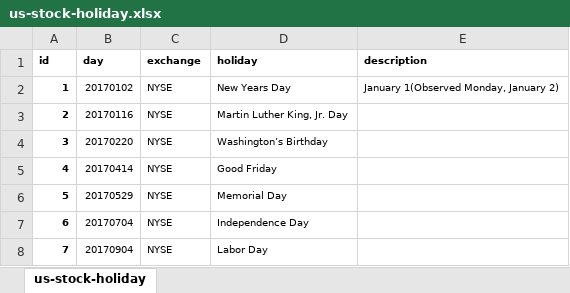
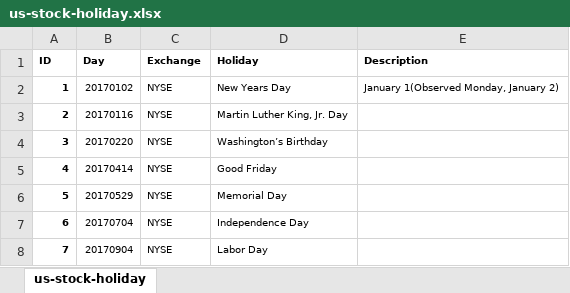
Before and after one commit to leidongR/gr.api.sheet, an Excel workbook: test_files/us-stock-holiday.xlsx, sheet us-stock-holiday, drawn as a sheet; only a part is shown; values as stored, in another font and other column widths than the file's, no borders; removed rows and columns are numbered as before the commit, all else as after; the diff names each change by its address in the sheet, - before the commit and + after, or states it on an @@ line.

```diff
--- a/test_files/us-stock-holiday.xlsx (sheet us-stock-holiday)
+++ b/test_files/us-stock-holiday.xlsx (sheet us-stock-holiday)
-row 1: id | day | exchange | holiday | description
+row 1: ID | Day | Exchange | Holiday | Description
```
Also changed, not shown: 10 other files.
